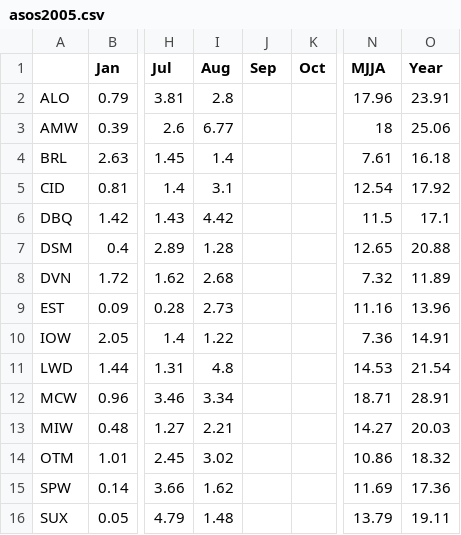
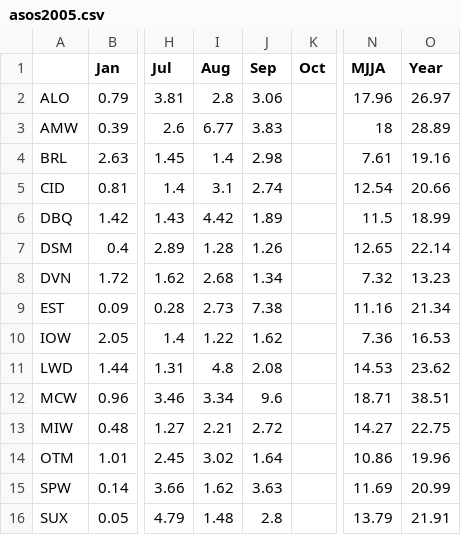
Before and after one commit to akrherz/iem, a CSV file: htdocs/ASOS/reports/asos2005.csv, drawn as a sheet; only a part is shown, gaps mark what is left out; the diff names each change by its address in the sheet, - before the commit and + after, or states it on an @@ line.

```diff
--- a/htdocs/ASOS/reports/asos2005.csv
+++ b/htdocs/ASOS/reports/asos2005.csv
-J2 (Sep): (empty)
+J2 (Sep): 3.06
-O2 (Year): 23.91
+O2 (Year): 26.97
-J3 (Sep): (empty)
+J3 (Sep): 3.83
-O3 (Year): 25.06
+O3 (Year): 28.89
-J4 (Sep): (empty)
+J4 (Sep): 2.98
-O4 (Year): 16.18
+O4 (Year): 19.16
-J5 (Sep): (empty)
+J5 (Sep): 2.74
-O5 (Year): 17.92
+O5 (Year): 20.66
-J6 (Sep): (empty)
+J6 (Sep): 1.89
-O6 (Year): 17.1
+O6 (Year): 18.99
-J7 (Sep): (empty)
+J7 (Sep): 1.26
-O7 (Year): 20.88
+O7 (Year): 22.14
-J8 (Sep): (empty)
+J8 (Sep): 1.34
-O8 (Year): 11.89
+O8 (Year): 13.23
-J9 (Sep): (empty)
+J9 (Sep): 7.38
-O9 (Year): 13.96
+O9 (Year): 21.34
-J10 (Sep): (empty)
+J10 (Sep): 1.62
-O10 (Year): 14.91
+O10 (Year): 16.53
-J11 (Sep): (empty)
+J11 (Sep): 2.08
-O11 (Year): 21.54
+O11 (Year): 23.62
-J12 (Sep): (empty)
+J12 (Sep): 9.6
-O12 (Year): 28.91
+O12 (Year): 38.51
-J13 (Sep): (empty)
+J13 (Sep): 2.72
-O13 (Year): 20.03
+O13 (Year): 22.75
-J14 (Sep): (empty)
+J14 (Sep): 1.64
-O14 (Year): 18.32
+O14 (Year): 19.96
-J15 (Sep): (empty)
+J15 (Sep): 3.63
-O15 (Year): 17.36
+O15 (Year): 20.99
-J16 (Sep): (empty)
+J16 (Sep): 2.8
-O16 (Year): 19.11
+O16 (Year): 21.91
```
Also changed, not shown: htdocs/AWOS/reports/awos2005.csv, 5 other files.
